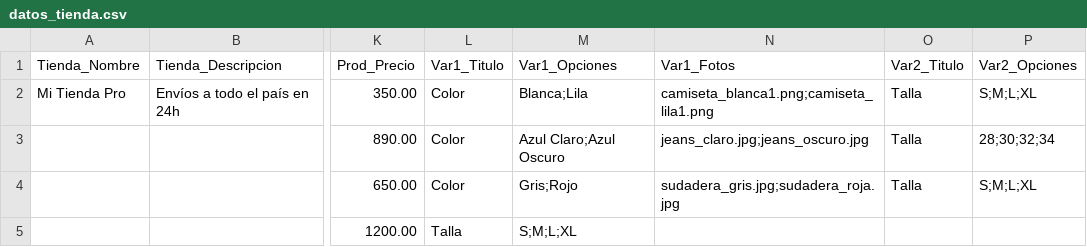
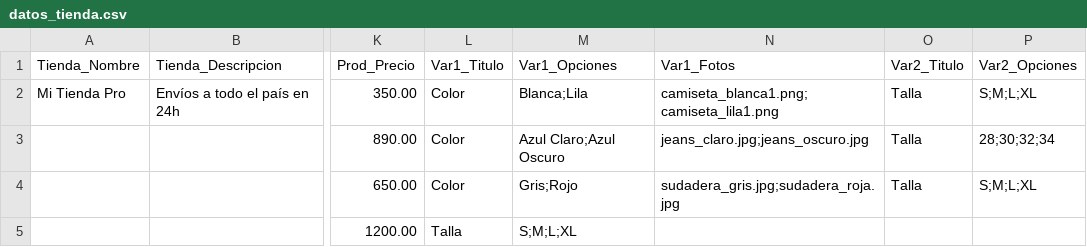
Before and after one commit to trescientospesos/Demotienda, a CSV file: datos_tienda.csv, drawn as a sheet; only a part is shown, gaps mark what is left out; the diff names each change by its address in the sheet, - before the commit and + after, or states it on an @@ line.

Commit message:
Update datos_tienda.csv

```diff
--- a/datos_tienda.csv
+++ b/datos_tienda.csv
-N2 (Var1_Fotos): camiseta_blanca1.png;camiseta_lila1.png
+N2 (Var1_Fotos): camiseta_blanca1.png; camiseta_lila1.png
```
